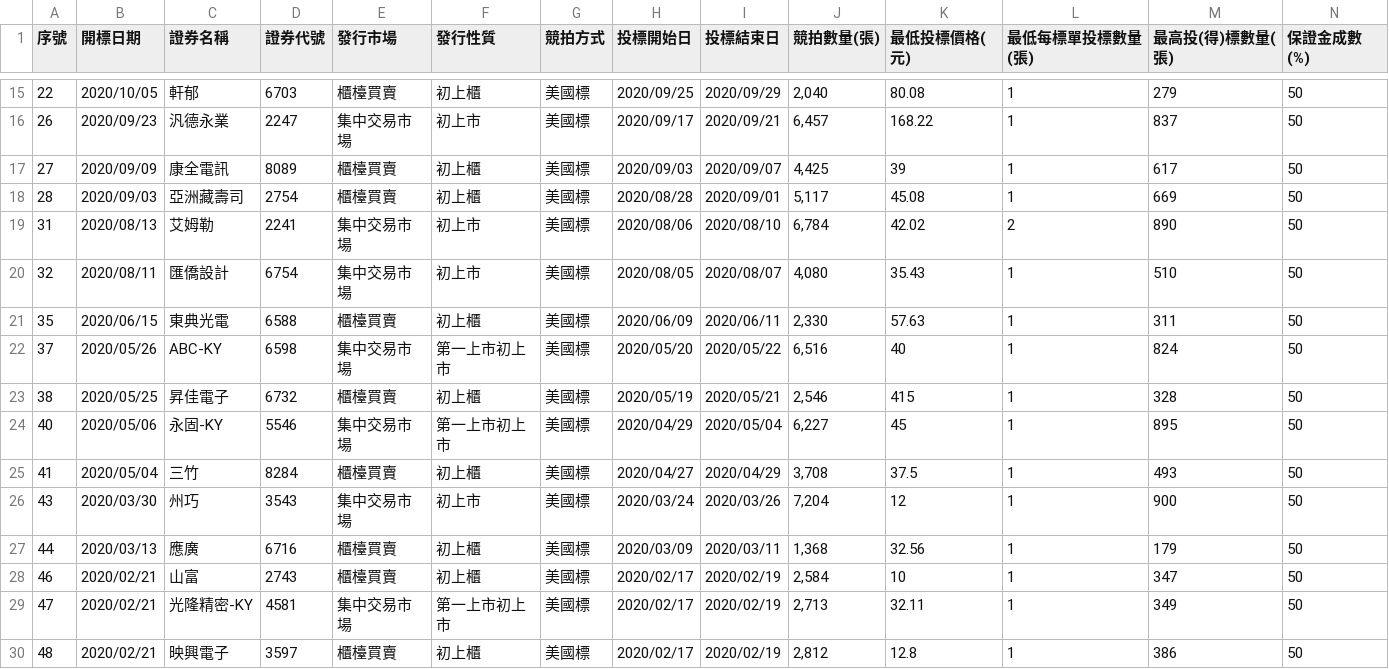
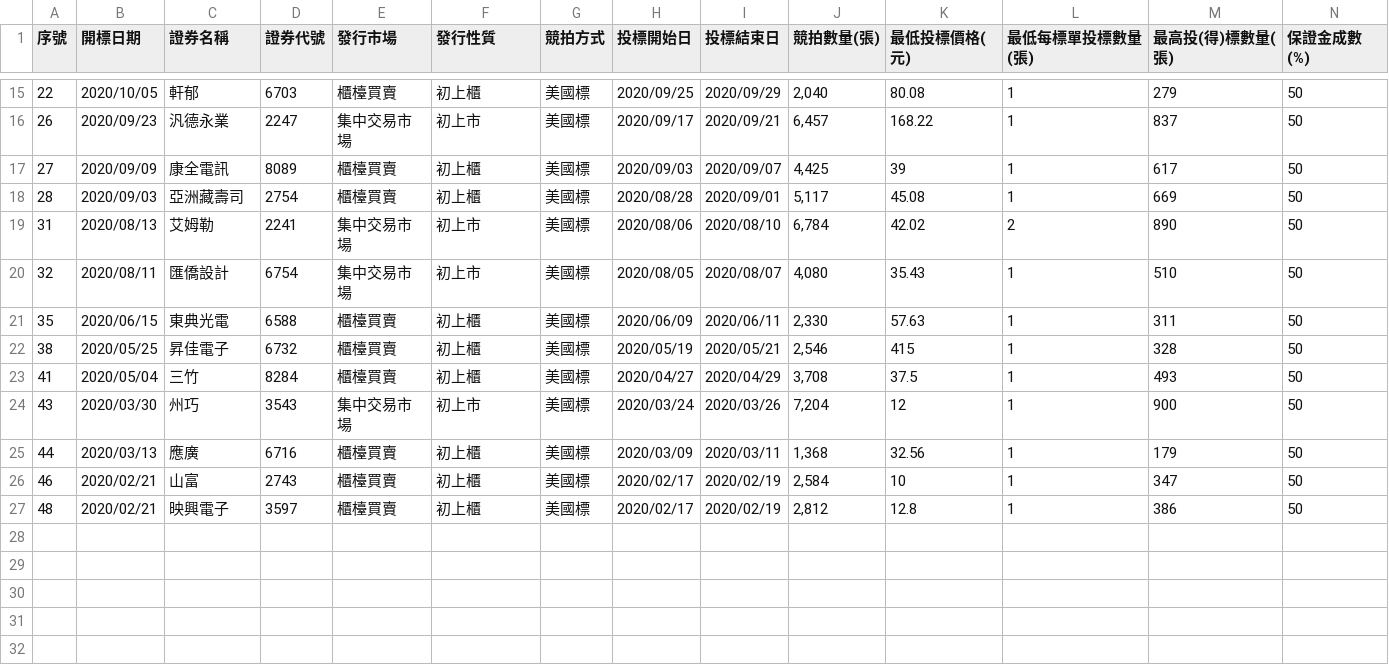
Before and after one commit to wenchiehlee/Selenium-Actions.Auction, a CSV file: 2020-utf8-filter.csv, drawn as a sheet; only a part is shown, gaps mark what is left out; rows hold the shown columns only; the diff names each change by its address in the sheet, - before the commit and + after, or states it on an @@ line.

```diff
--- a/2020-utf8-filter.csv
+++ b/2020-utf8-filter.csv
-row 22: 37 | 2020/05/26 | ABC-KY | 6598 | 集中交易市場 | 第一上市初上市 | 美國標 | 2020/05/20 | 2020/05/22 | 6,516 | 40 | 1 | 824 | 50
-row 24: 40 | 2020/05/06 | 永固-KY | 5546 | 集中交易市場 | 第一上市初上市 | 美國標 | 2020/04/29 | 2020/05/04 | 6,227 | 45 | 1 | 895 | 50
-row 29: 47 | 2020/02/21 | 光隆精密-KY | 4581 | 集中交易市場 | 第一上市初上市 | 美國標 | 2020/02/17 | 2020/02/19 | 2,713 | 32.11 | 1 | 349 | 50
```
Also changed, not shown: 2018-utf8-filter.csv, 2020-Now-utf8-filter.csv, 14 other files.
